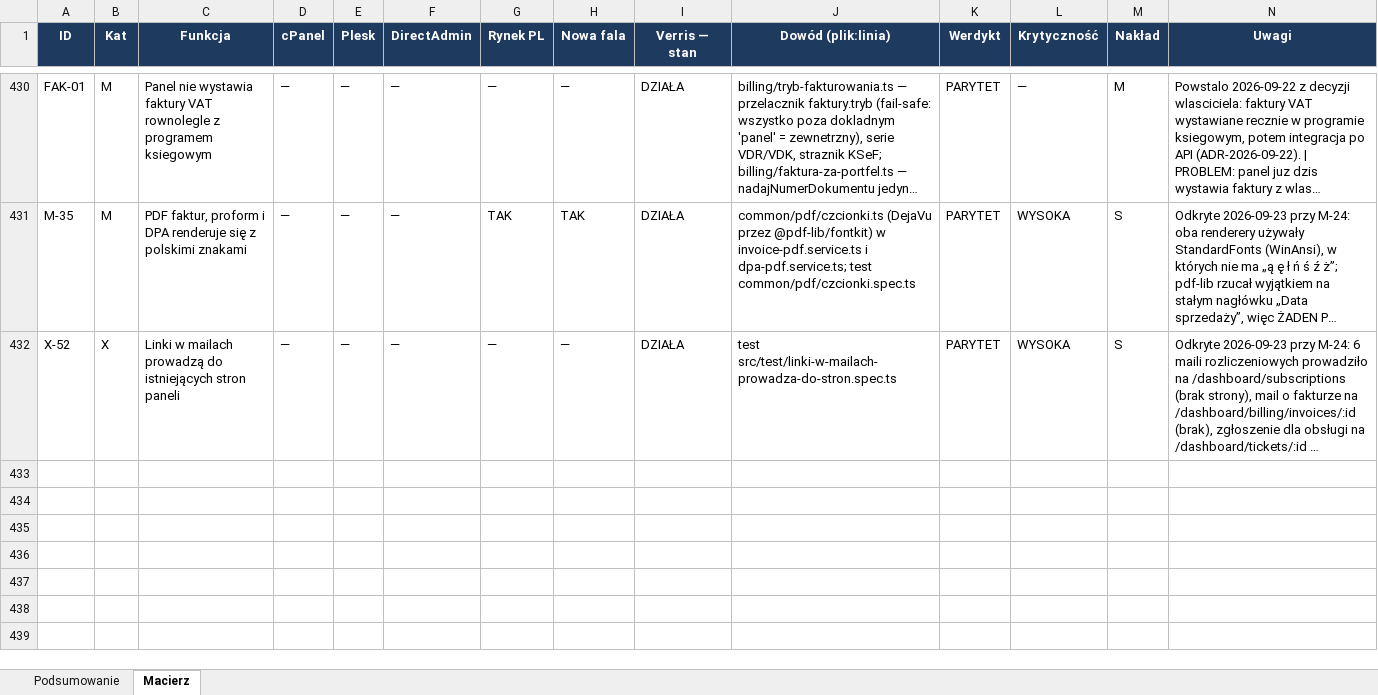
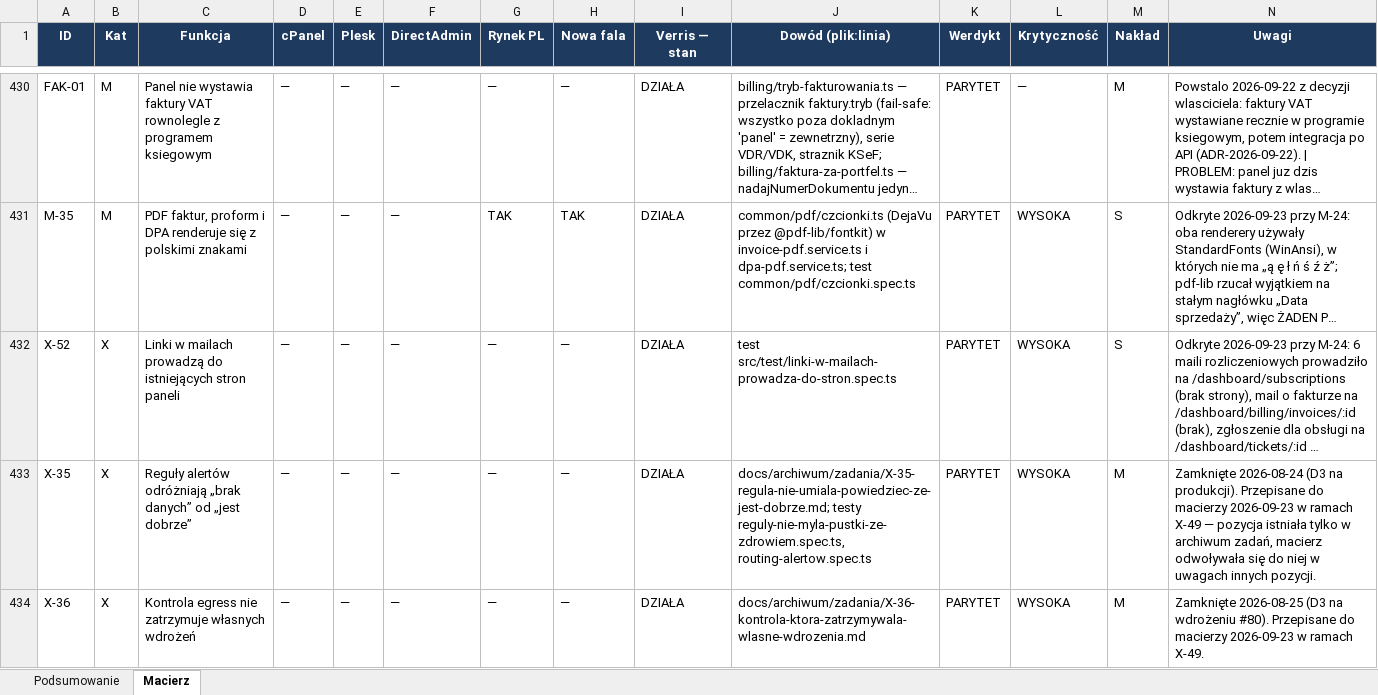
Before and after one commit to dominik-hvln/verris, an Excel workbook: audyt-parytetu-2026-08/VERRIS_PARYTET_FUNKCJI_2026-08.xlsx, sheet Macierz, drawn as a sheet; only a part is shown, gaps mark what is left out; long unchanged cells end in …; values as stored, in another font and other column widths than the file's, no borders; conditional formats not drawn; the diff covers the shown part only; the diff names each change by its address in the sheet, - before the commit and + after, or states it on an @@ line.

```diff
--- a/audyt-parytetu-2026-08/VERRIS_PARYTET_FUNKCJI_2026-08.xlsx (sheet Macierz)
+++ b/audyt-parytetu-2026-08/VERRIS_PARYTET_FUNKCJI_2026-08.xlsx (sheet Macierz)
+row 433: X-35 | X | Reguły alertów odróżniają „brak danych” od „jest dobrze” | — | — | — | — | — | DZIAŁA | docs/archiwum/zadania/X-35-regula-nie-umiala-powiedziec-ze-jest-dobrze.md; testy reguly-nie-myla-pustki-ze-zdrowiem.spec.ts, routing-alertow.spec.ts | PARYTET | WYSOKA | M | Zamknięte 2026-08-24 (D3 na produkcji). Przepisane do macierzy 2026-09-23 w ramach X-49 — pozycja istniała tylko w archiwum zadań, macierz odwoływała się do niej w uwagach innych pozycji.
+row 434: X-36 | X | Kontrola egress nie zatrzymuje własnych wdrożeń | — | — | — | — | — | DZIAŁA | docs/archiwum/zadania/X-36-kontrola-ktora-zatrzymywala-wlasne-wdrozenia.md | PARYTET | WYSOKA | M | Zamknięte 2026-08-25 (D3 na wdrożeniu #80). Przepisane do macierzy 2026-09-23 w ramach X-49.
```
Also changed, not shown: 2 added rows and 4 edited cells elsewhere in this sheet, sheet Podsumowanie, plan-startowy-2026-08/VERRIS_BACKLOG_STARTOWY.xlsx, 5 other files.
